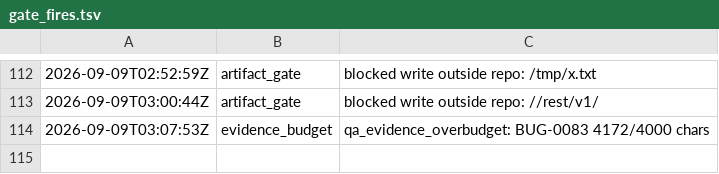
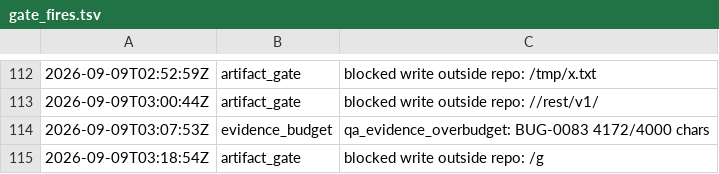
Before and after one commit to kblabsths/KPop-Social-Admin, a TSV file: agenticflow/tracker/gate_fires.tsv, drawn as a sheet; only a part is shown, gaps mark what is left out.

Commit message:
tracker: TASK-0049 done; TASK-0050/0051 + BUG-0085 claimed; proposal: worktree sweep

```diff
--- a/agenticflow/tracker/gate_fires.tsv
+++ b/agenticflow/tracker/gate_fires.tsv
@@ -114 +114,2 @@
 2026-09-09T03:07:53Z	evidence_budget	qa_evidence_overbudget: BUG-0083 4172/4000 chars
+2026-09-09T03:18:54Z	artifact_gate	blocked write outside repo: /g
```
Also changed, not shown: agenticflow/tracker/qa_outcomes.tsv, 5 other files.
